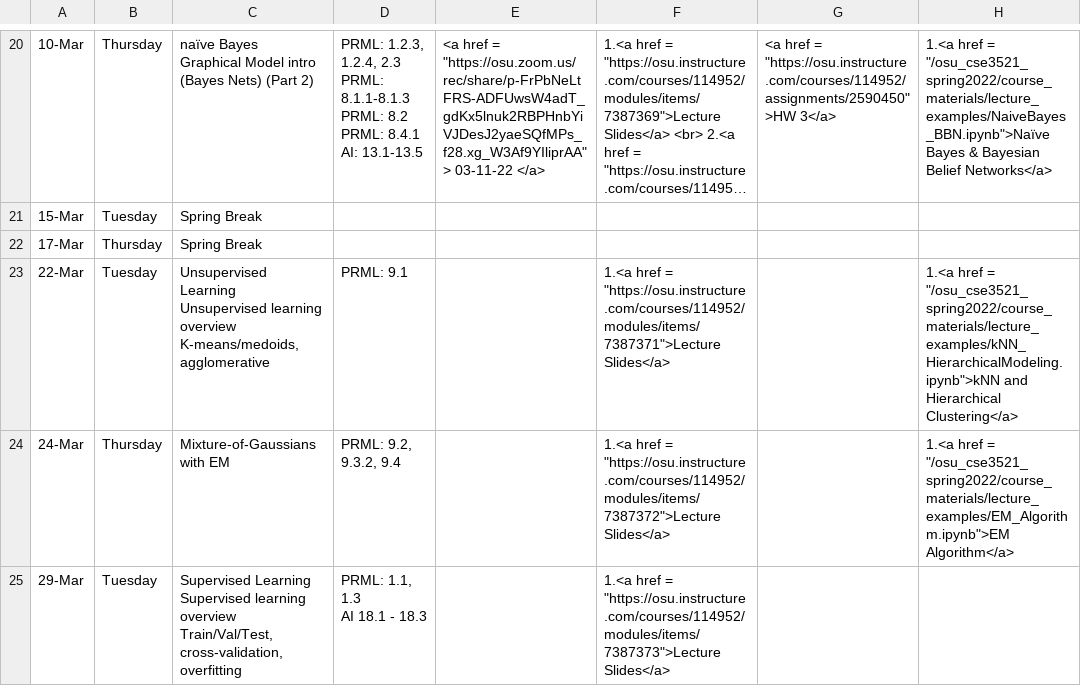
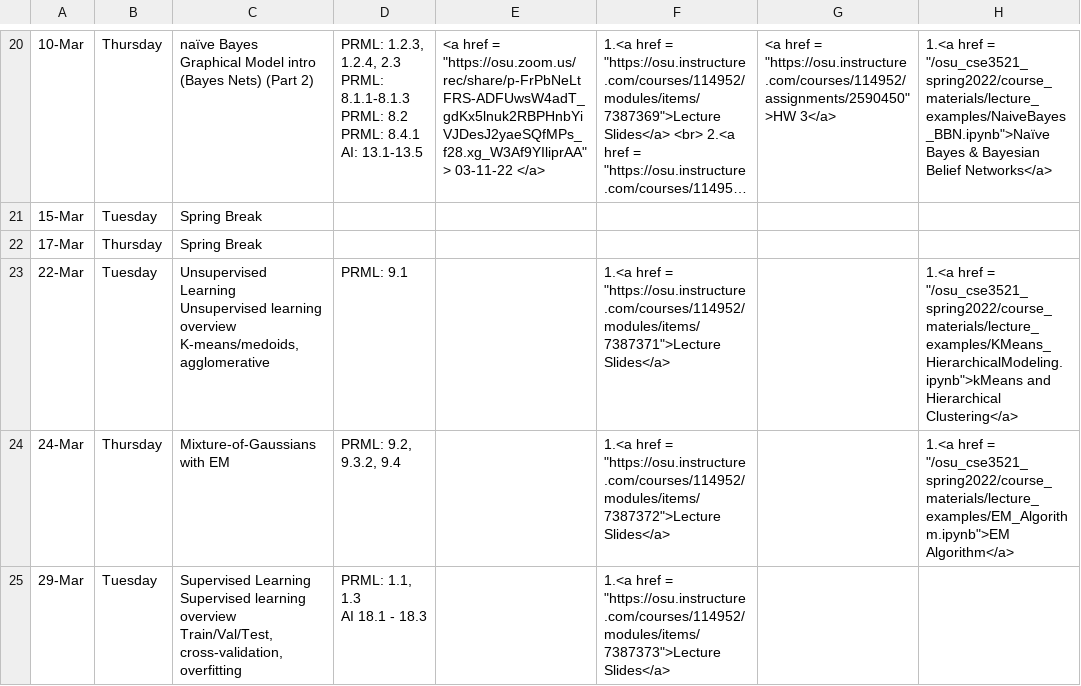
Before and after one commit to malongle91/osu_cse3521_spring2022, a CSV file: _data/Syllabus.csv, drawn as a sheet; only a part is shown, gaps mark what is left out; long unchanged cells end in …; the diff names each change by its address in the sheet, - before the commit and + after, or states it on an @@ line.

```diff
--- a/_data/Syllabus.csv
+++ b/_data/Syllabus.csv
-H23: …href = "/osu_cse3521_spring2022/course_materials/lecture_examples/kNN_HierarchicalModeling.ipynb">kNN and Hierarchical…
+H23: …href = "/osu_cse3521_spring2022/course_materials/lecture_examples/KMeans_HierarchicalModeling.ipynb">kMeans and Hierarchical…
```
Also changed, not shown: 2 other files.
